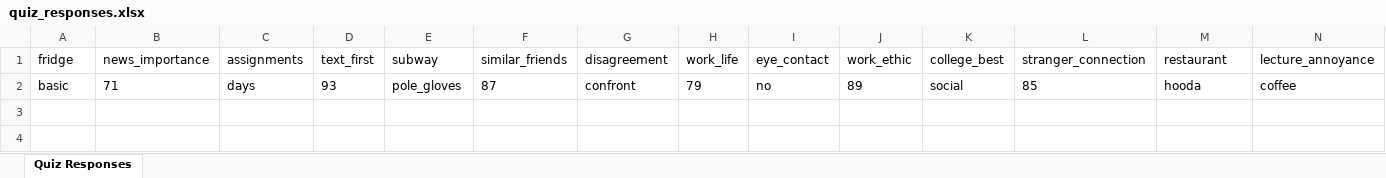
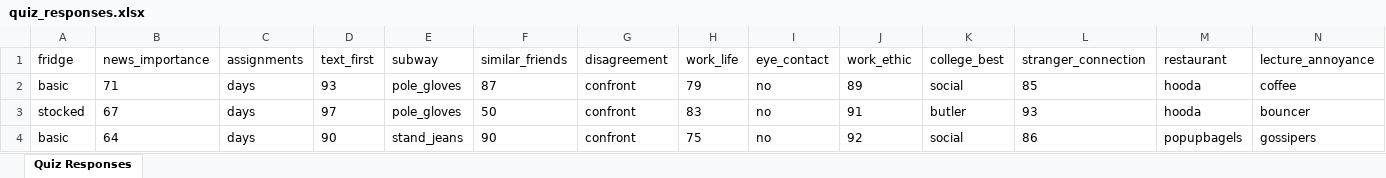
Before and after one commit to angelalbai/twinpact, an Excel workbook: quiz_responses.xlsx, sheet Quiz Responses, drawn as a sheet; only a part is shown; values as stored, in another font and other column widths than the file's, no borders; rows hold the shown columns only; the diff names each change by its address in the sheet, - before the commit and + after, or states it on an @@ line.

```diff
--- a/quiz_responses.xlsx (sheet Quiz Responses)
+++ b/quiz_responses.xlsx (sheet Quiz Responses)
+row 3: stocked | 67 | days | 97 | pole_gloves | 50 | confront | 83 | no | 91 | butler | 93 | hooda | bouncer
+row 4: basic | 64 | days | 90 | stand_jeans | 90 | confront | 75 | no | 92 | social | 86 | popupbagels | gossipers
```
Also changed, not shown: combined_responses.xlsx, responses.xlsx.
